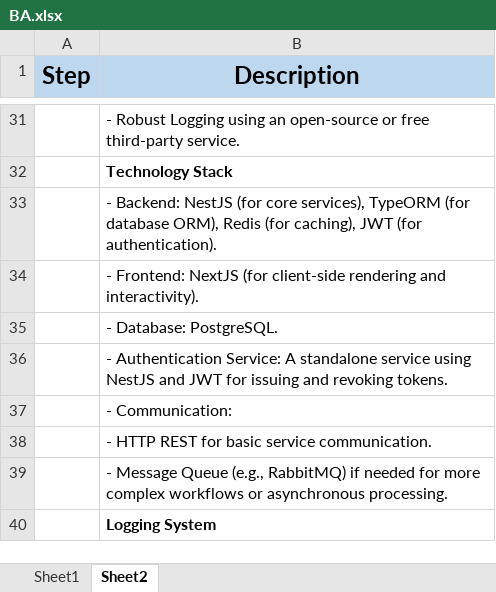
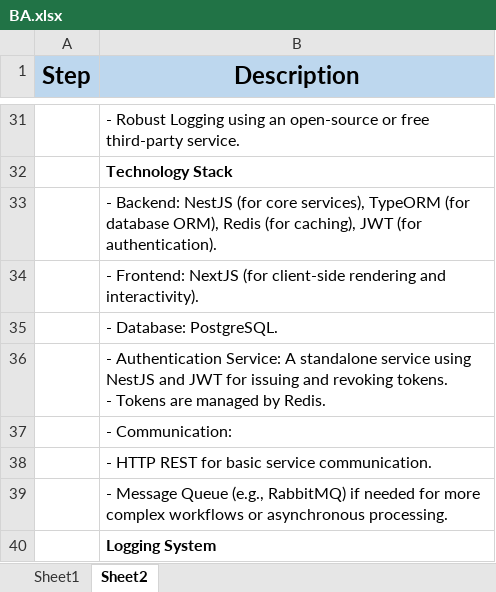
Before and after one commit to anhtuan016/hangmaha, an Excel workbook: BA.xlsx, sheet Sheet2, drawn as a sheet; only a part is shown, gaps mark what is left out; values as stored, in another font and other column widths than the file's, no borders; ↵ is a line break in a cell; the diff names each change by its address in the sheet, - before the commit and + after, or states it on an @@ line.

```diff
--- a/BA.xlsx (sheet Sheet2)
+++ b/BA.xlsx (sheet Sheet2)
-B36 (Description): …revoking tokens.
+B36 (Description): …revoking tokens. ↵ - Tokens are managed by Redis.
```
Also changed, not shown: 16 other files.
